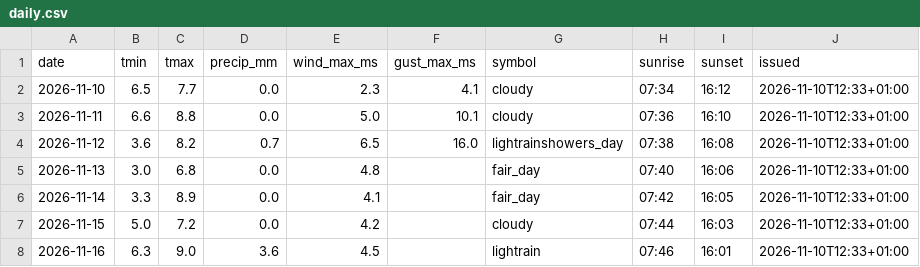
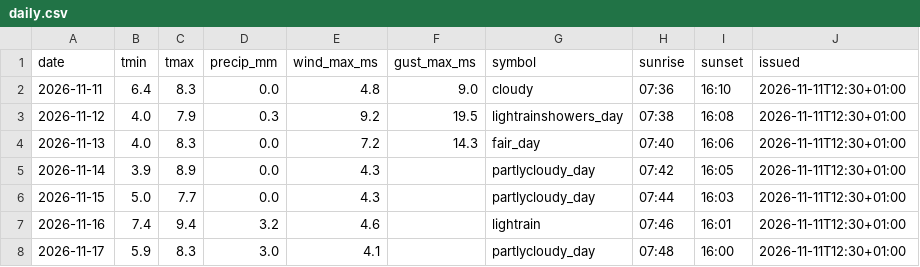
Before and after one commit to schibra/rss-feeds-harvester, a CSV file: data/daily.csv, drawn as a sheet.

```diff
--- a/data/daily.csv
+++ b/data/daily.csv
@@ -1,8 +1,8 @@
 date,tmin,tmax,precip_mm,wind_max_ms,gust_max_ms,symbol,sunrise,sunset,issued
-2026-11-10,6.5,7.7,0.0,2.3,4.1,cloudy,07:34,16:12,2026-11-10T12:33+01:00
-2026-11-11,6.6,8.8,0.0,5.0,10.1,cloudy,07:36,16:10,2026-11-10T12:33+01:00
-2026-11-12,3.6,8.2,0.7,6.5,16.0,lightrainshowers_day,07:38,16:08,2026-11-10T12:33+01:00
-2026-11-13,3.0,6.8,0.0,4.8,,fair_day,07:40,16:06,2026-11-10T12:33+01:00
-2026-11-14,3.3,8.9,0.0,4.1,,fair_day,07:42,16:05,2026-11-10T12:33+01:00
-2026-11-15,5.0,7.2,0.0,4.2,,cloudy,07:44,16:03,2026-11-10T12:33+01:00
-2026-11-16,6.3,9.0,3.6,4.5,,lightrain,07:46,16:01,2026-11-10T12:33+01:00
+2026-11-11,6.4,8.3,0.0,4.8,9.0,cloudy,07:36,16:10,2026-11-11T12:30+01:00
+2026-11-12,4.0,7.9,0.3,9.2,19.5,lightrainshowers_day,07:38,16:08,2026-11-11T12:30+01:00
+2026-11-13,4.0,8.3,0.0,7.2,14.3,fair_day,07:40,16:06,2026-11-11T12:30+01:00
+2026-11-14,3.9,8.9,0.0,4.3,,partlycloudy_day,07:42,16:05,2026-11-11T12:30+01:00
+2026-11-15,5.0,7.7,0.0,4.3,,partlycloudy_day,07:44,16:03,2026-11-11T12:30+01:00
+2026-11-16,7.4,9.4,3.2,4.6,,lightrain,07:46,16:01,2026-11-11T12:30+01:00
+2026-11-17,5.9,8.3,3.0,4.1,,partlycloudy_day,07:48,16:00,2026-11-11T12:30+01:00
```
Also changed, not shown: data/hourly.csv, data/newswire.csv, 1 other file.
